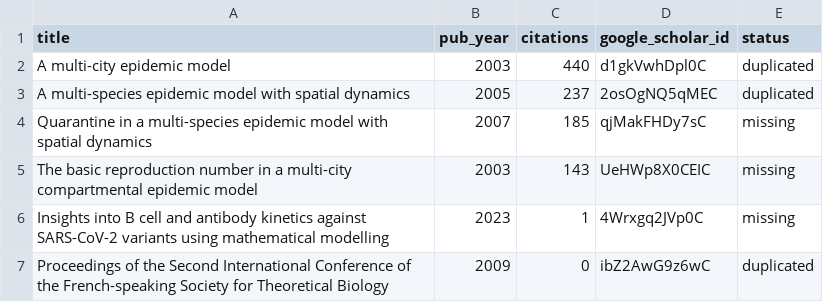
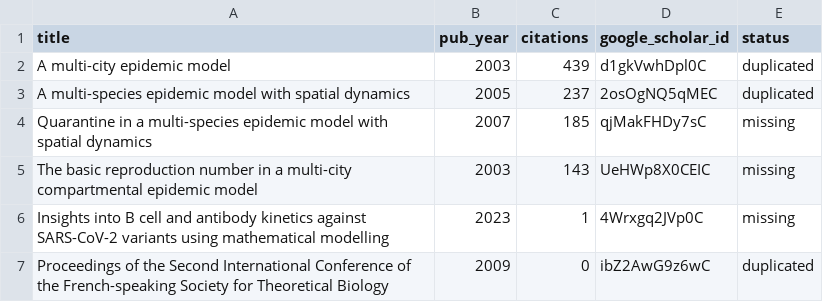
Before and after one commit to julien-arino/julien-arino.github.io, a CSV file: _data/missing_or_issues_with_Scholar_citations.csv, drawn as a sheet.

```diff
--- a/_data/missing_or_issues_with_Scholar_citations.csv
+++ b/_data/missing_or_issues_with_Scholar_citations.csv
@@ -1,3 +1,3 @@
 title,pub_year,citations,google_scholar_id,status
-A multi-city epidemic model,2003,440,d1gkVwhDpl0C,duplicated
+A multi-city epidemic model,2003,439,d1gkVwhDpl0C,duplicated
 A multi-species epidemic model with spatial dynamics,2005,237,2osOgNQ5qMEC,duplicated
```
Also changed, not shown: _data/scholar_citations.csv.
